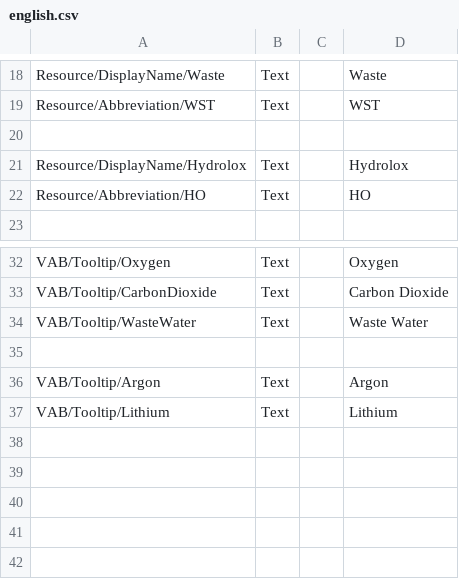
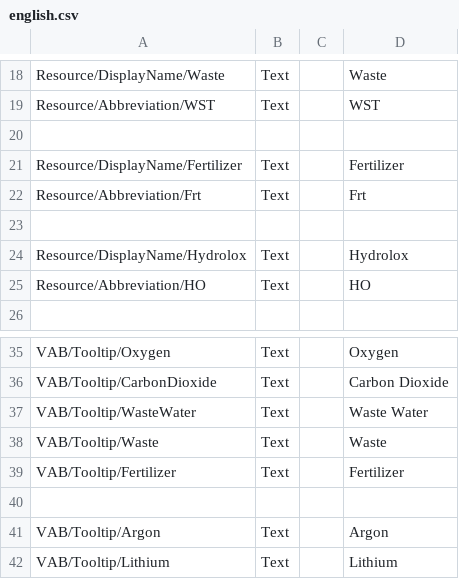
Before and after one commit to KSP2Community/CommunityResources, a CSV file: plugin_template/localizations/english.csv, drawn as a sheet; only a part is shown, gaps mark what is left out; the diff names each change by its address in the sheet, - before the commit and + after, or states it on an @@ line.

Commit message:
Add life-support Fertilizer

```diff
--- a/plugin_template/localizations/english.csv
+++ b/plugin_template/localizations/english.csv
+row 21: Resource/DisplayName/Fertilizer | Text |  | Fertilizer
+row 22: Resource/Abbreviation/Frt | Text |  | Frt
+row 23: (empty)
+row 38: VAB/Tooltip/Waste | Text |  | Waste
+row 39: VAB/Tooltip/Fertilizer | Text |  | Fertilizer
```
Also changed, not shown: plugin_template/localizations/french.csv, 1 other file.
